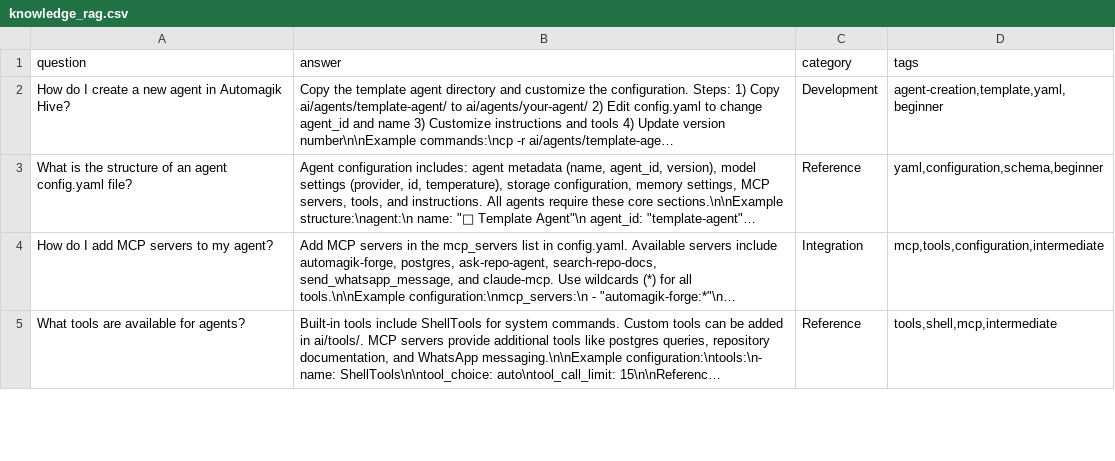
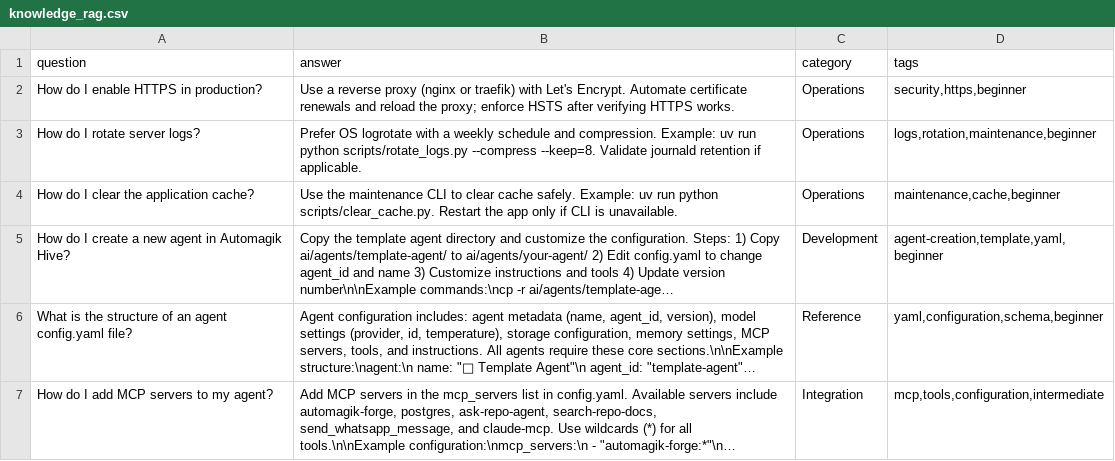
Before and after one commit to namastexlabs/automagik-hive, a CSV file: lib/knowledge/data/knowledge_rag.csv, drawn as a sheet; only a part is shown; the shorter side is filled out with more unchanged rows; long unchanged cells end in …; the diff names each change by its address in the sheet, - before the commit and + after, or states it on an @@ line.

Commit message:
fix: knowledge reembed

```diff
--- a/lib/knowledge/data/knowledge_rag.csv
+++ b/lib/knowledge/data/knowledge_rag.csv
+row 2: How do I enable HTTPS in production? | Use a reverse proxy (nginx or traefik) with Let's Encrypt. Automate certificate renewals and reload the proxy; enforce HSTS after verifying HTTPS works. | Operations | security,https,beginner
+row 3: How do I rotate server logs? | Prefer OS logrotate with a weekly schedule and compression. Example: uv run python scripts/rotate_logs.py --compress --keep=8. Validate journald retention if applicable. | Operations | logs,rotation,maintenance,beginner
+row 4: How do I clear the application cache? | Use the maintenance CLI to clear cache safely. Example: uv run python scripts/clear_cache.py. Restart the app only if CLI is unavailable. | Operations | maintenance,cache,beginner
```
Also changed, not shown: 9 other files.
